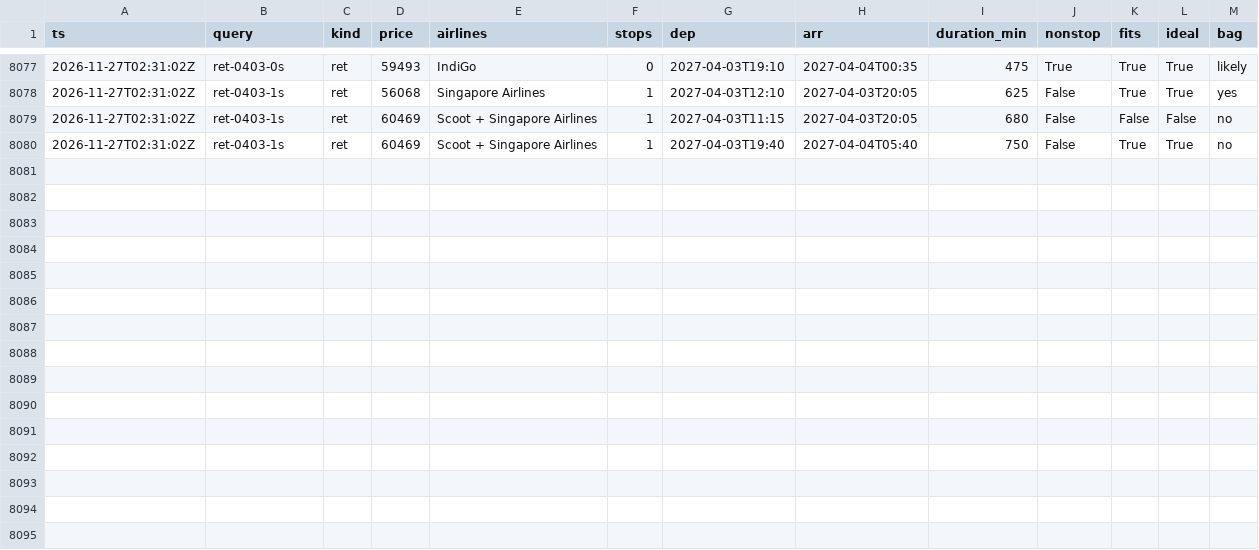
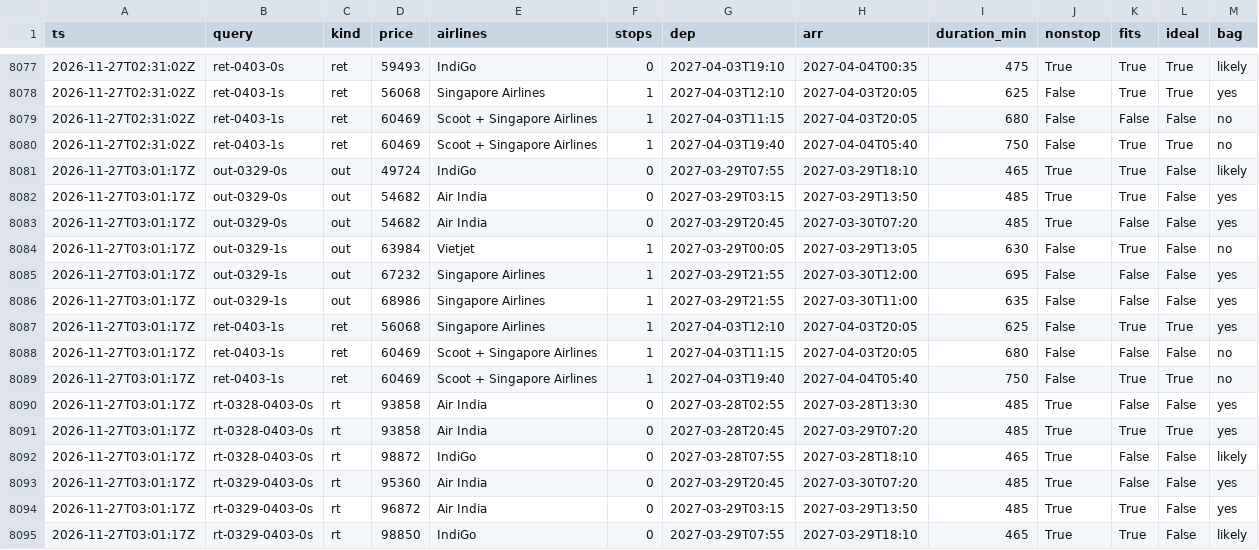
Before and after one commit to CrytecFusion101/flight-price-tracker, a CSV file: data/observations/2026-11.csv, drawn as a sheet; only a part is shown, gaps mark what is left out.

```diff
--- a/data/observations/2026-11.csv
+++ b/data/observations/2026-11.csv
@@ -8080 +8080,16 @@ ts,query,kind,price,airlines,stops,dep,arr,duration_min,nonstop,fits,ideal,bag
 2026-11-27T02:31:02Z,ret-0403-1s,ret,60469,Scoot + Singapore Airlines,1,2027-04-03T19:40,2027-04-04T05:40,750,False,True,True,no
+2026-11-27T03:01:17Z,out-0329-0s,out,49724,IndiGo,0,2027-03-29T07:55,2027-03-29T18:10,465,True,True,False,likely
+2026-11-27T03:01:17Z,out-0329-0s,out,54682,Air India,0,2027-03-29T03:15,2027-03-29T13:50,485,True,True,False,yes
+2026-11-27T03:01:17Z,out-0329-0s,out,54682,Air India,0,2027-03-29T20:45,2027-03-30T07:20,485,True,False,False,yes
+2026-11-27T03:01:17Z,out-0329-1s,out,63984,Vietjet,1,2027-03-29T00:05,2027-03-29T13:05,630,False,True,False,no
+2026-11-27T03:01:17Z,out-0329-1s,out,67232,Singapore Airlines,1,2027-03-29T21:55,2027-03-30T12:00,695,False,False,False,yes
+2026-11-27T03:01:17Z,out-0329-1s,out,68986,Singapore Airlines,1,2027-03-29T21:55,2027-03-30T11:00,635,False,False,False,yes
+2026-11-27T03:01:17Z,ret-0403-1s,ret,56068,Singapore Airlines,1,2027-04-03T12:10,2027-04-03T20:05,625,False,True,True,yes
+2026-11-27T03:01:17Z,ret-0403-1s,ret,60469,Scoot + Singapore Airlines,1,2027-04-03T11:15,2027-04-03T20:05,680,False,False,False,no
+2026-11-27T03:01:17Z,ret-0403-1s,ret,60469,Scoot + Singapore Airlines,1,2027-04-03T19:40,2027-04-04T05:40,750,False,True,True,no
+2026-11-27T03:01:17Z,rt-0328-0403-0s,rt,93858,Air India,0,2027-03-28T02:55,2027-03-28T13:30,485,True,False,False,yes
+2026-11-27T03:01:17Z,rt-0328-0403-0s,rt,93858,Air India,0,2027-03-28T20:45,2027-03-29T07:20,485,True,True,True,yes
+2026-11-27T03:01:17Z,rt-0328-0403-0s,rt,98872,IndiGo,0,2027-03-28T07:55,2027-03-28T18:10,465,True,False,False,likely
+2026-11-27T03:01:17Z,rt-0329-0403-0s,rt,95360,Air India,0,2027-03-29T20:45,2027-03-30T07:20,485,True,False,False,yes
+2026-11-27T03:01:17Z,rt-0329-0403-0s,rt,96872,Air India,0,2027-03-29T03:15,2027-03-29T13:50,485,True,True,False,yes
+2026-11-27T03:01:17Z,rt-0329-0403-0s,rt,98850,IndiGo,0,2027-03-29T07:55,2027-03-29T18:10,465,True,True,False,likely
```
Also changed, not shown: data/runs.csv, data/series.csv, 2 other files.
